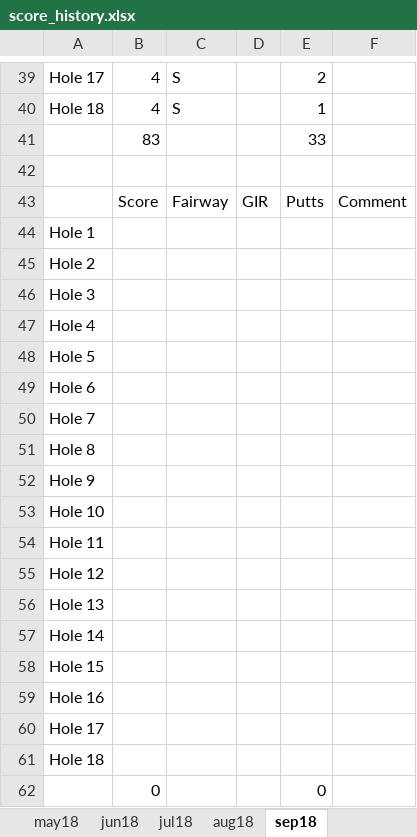
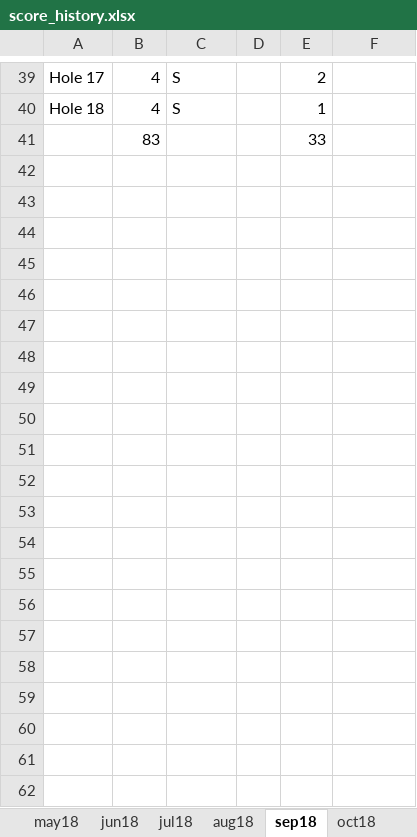
Before and after one commit to colinjpaul/OutofBounds, an Excel workbook: Data/score_history.xlsx, sheet sep18, drawn as a sheet; only a part is shown, gaps mark what is left out; values as stored, in another font and other column widths than the file's, no borders; the diff names each change by its address in the sheet, - before the commit and + after, or states it on an @@ line.

Commit message:
updating scores from 14oct18

```diff
--- a/Data/score_history.xlsx (sheet sep18)
+++ b/Data/score_history.xlsx (sheet sep18)
+sheet tab: oct18
-row 42: (empty)
-row 43:  | Score | Fairway | GIR | Putts | Comment
-row 44: Hole 1
-row 45: Hole 2
-row 46: Hole 3
-row 47: Hole 4
-row 48: Hole 5
-row 49: Hole 6
-row 50: Hole 7
-row 51: Hole 8
-row 52: Hole 9
-row 53: Hole 10
-row 54: Hole 11
-row 55: Hole 12
-row 56: Hole 13
-row 57: Hole 14
-row 58: Hole 15
-row 59: Hole 16
-row 60: Hole 17
-row 61: Hole 18
-row 62:  | 0 |  |  | 0
```
